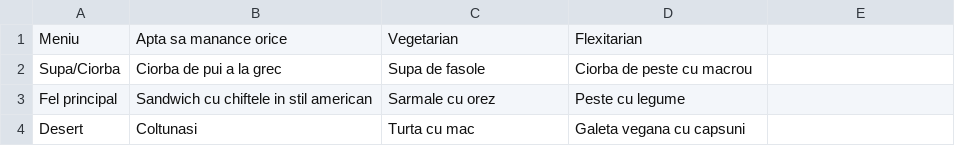
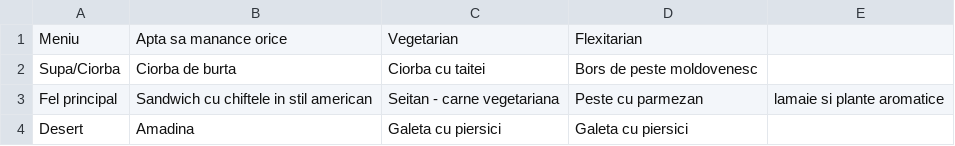
Before and after one commit to Shaurul3/Monstrii-si-Lei, a CSV file: Menu [ro].csv, drawn as a sheet.

```diff
--- a/Menu [ro].csv
+++ b/Menu [ro].csv
@@ -1,4 +1,4 @@
 Meniu,Apta sa manance orice,Vegetarian,Flexitarian
-Supa/Ciorba,Ciorba de pui a la grec,Supa de fasole,Ciorba de peste cu macrou
-Fel principal,Sandwich cu chiftele in stil american,Sarmale cu orez,Peste cu legume
-Desert,Coltunasi,Turta cu mac,Galeta vegana cu capsuni
+Supa/Ciorba,Ciorba de burta,Ciorba cu taitei,Bors de peste moldovenesc
+Fel principal,Sandwich cu chiftele in stil american,Seitan - carne vegetariana,Peste cu parmezan, lamaie si plante aromatice
+Desert,Amadina,Galeta cu piersici,Galeta cu piersici
```
Also changed, not shown: Extra.csv, FullCastWednesday.csv, 4 other files.
